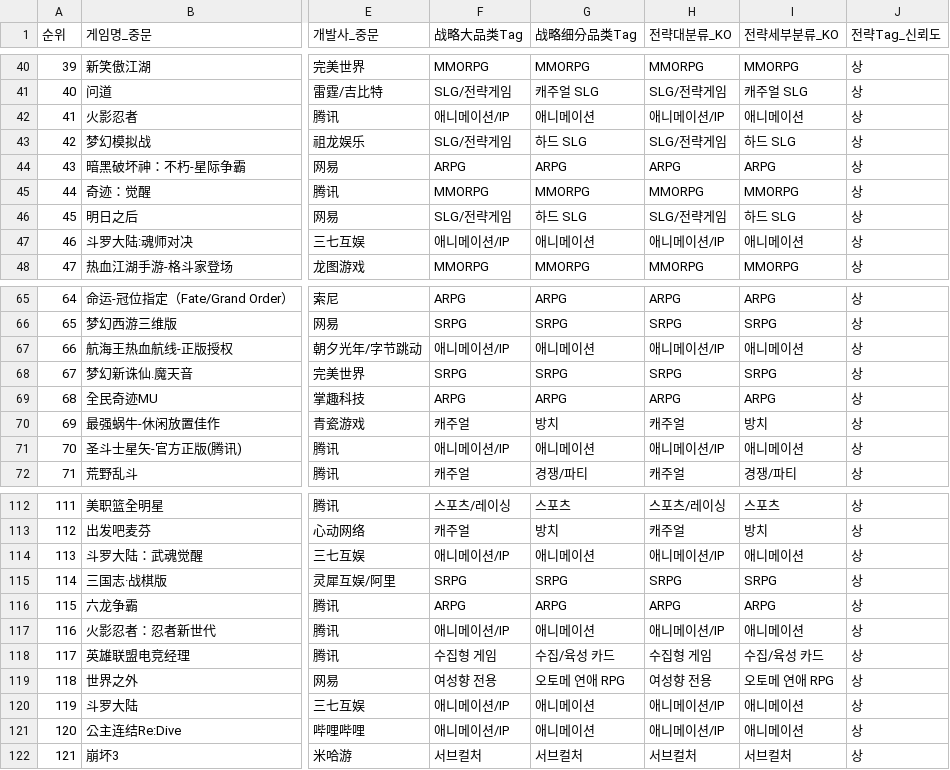
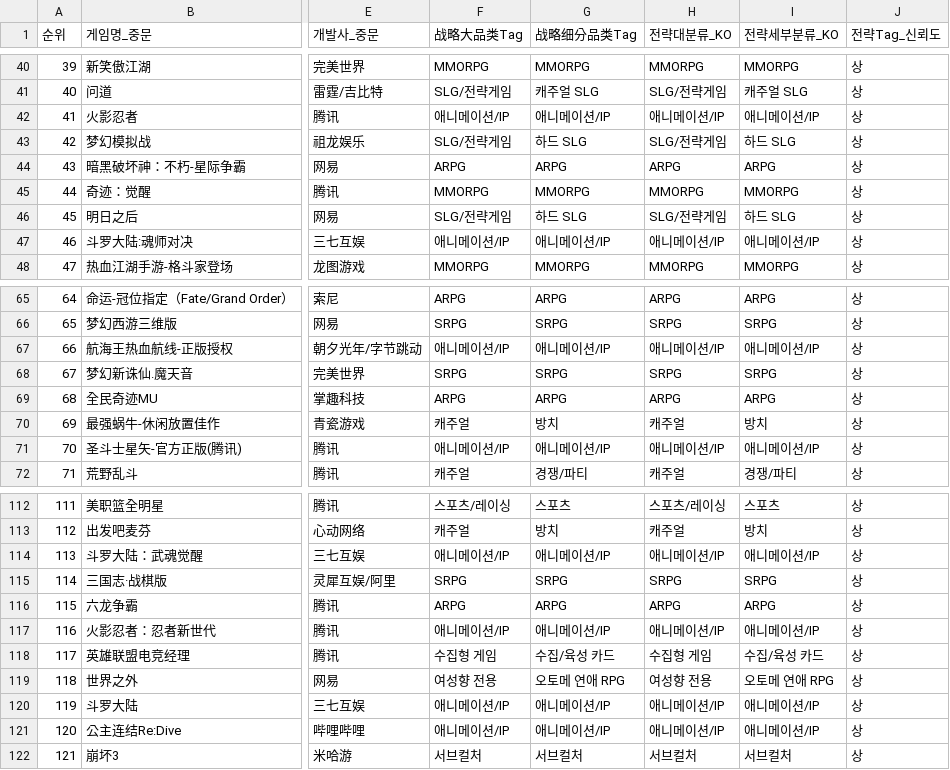
Before and after one commit to NK-rbdautobot/china-game-strategic-dashboard-public, a CSV file: docs/downloads/china_game_dashboard_rows.csv, drawn as a sheet; only a part is shown, gaps mark what is left out; the diff covers the shown part only; the diff names each change by its address in the sheet, - before the commit and + after, or states it on an @@ line.

```diff
--- a/docs/downloads/china_game_dashboard_rows.csv
+++ b/docs/downloads/china_game_dashboard_rows.csv
-G42 (战略细分品类Tag): 애니메이션
+G42 (战略细分品类Tag): 애니메이션/IP
-I42 (전략세부분류_KO): 애니메이션
+I42 (전략세부분류_KO): 애니메이션/IP
-G47 (战略细分品类Tag): 애니메이션
+G47 (战略细分品类Tag): 애니메이션/IP
-I47 (전략세부분류_KO): 애니메이션
+I47 (전략세부분류_KO): 애니메이션/IP
-G67 (战略细分品类Tag): 애니메이션
+G67 (战略细分品类Tag): 애니메이션/IP
-I67 (전략세부분류_KO): 애니메이션
+I67 (전략세부분류_KO): 애니메이션/IP
-G71 (战略细分品类Tag): 애니메이션
+G71 (战略细分品类Tag): 애니메이션/IP
-I71 (전략세부분류_KO): 애니메이션
+I71 (전략세부분류_KO): 애니메이션/IP
-G114 (战略细分品类Tag): 애니메이션
+G114 (战略细分品类Tag): 애니메이션/IP
-I114 (전략세부분류_KO): 애니메이션
+I114 (전략세부분류_KO): 애니메이션/IP
-G117 (战略细分品类Tag): 애니메이션
+G117 (战略细分品类Tag): 애니메이션/IP
-I117 (전략세부분류_KO): 애니메이션
+I117 (전략세부분류_KO): 애니메이션/IP
-G120:G121 (战略细分品类Tag): 애니메이션
+G120:G121 (战略细分品类Tag): 애니메이션/IP
-I120:I121 (전략세부분류_KO): 애니메이션
+I120:I121 (전략세부분류_KO): 애니메이션/IP
```
Also changed, not shown: 40 edited cells elsewhere in this file, docs/downloads/china_game_subcategory_summary.csv, docs/downloads/developer_focused_china_game_cities.csv, 4 other files.
